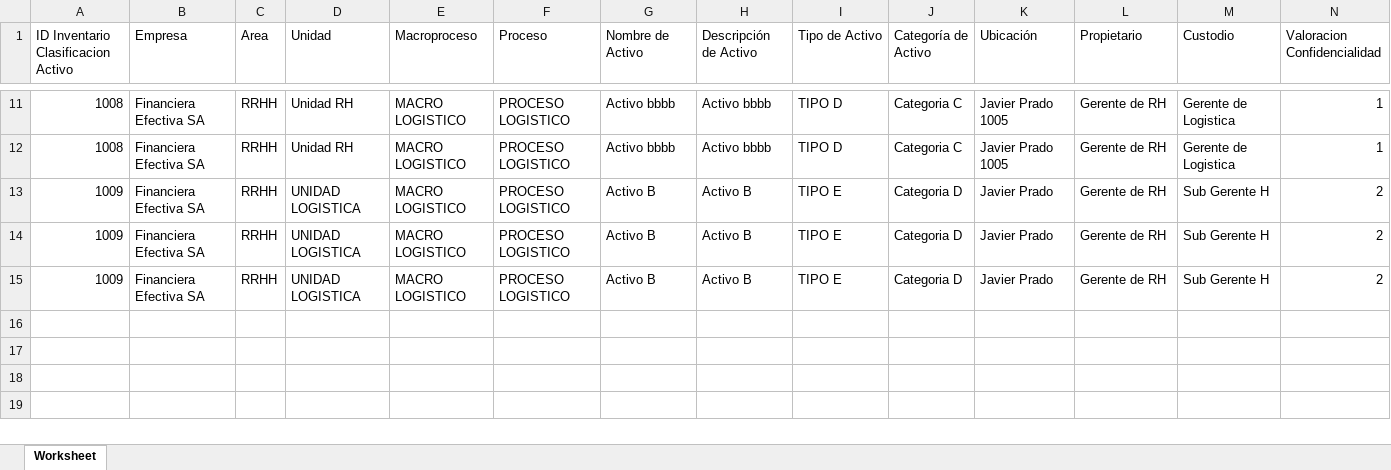
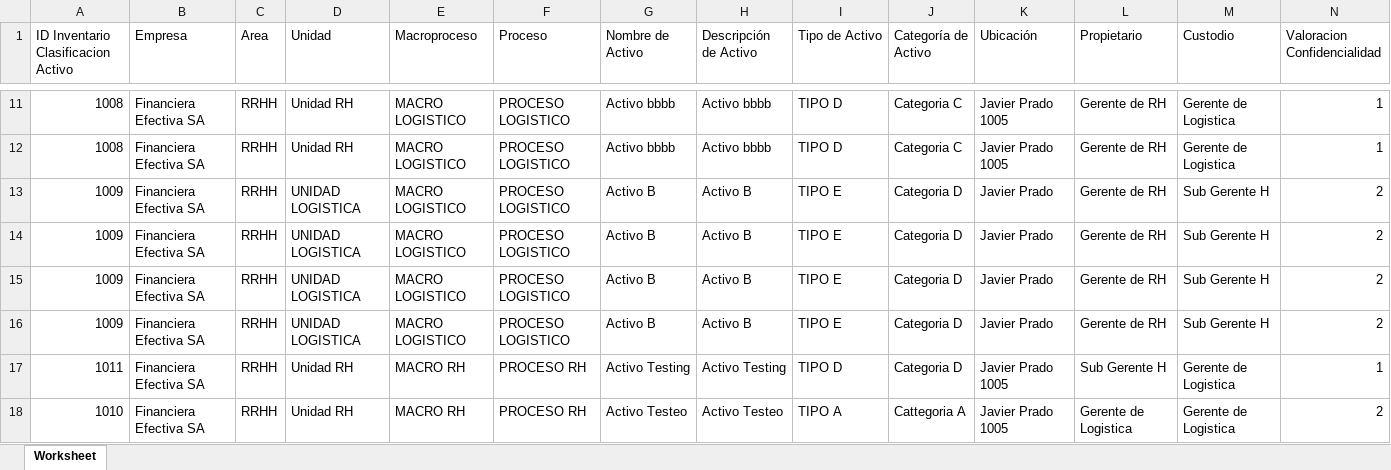
Before and after one commit to rakionfull/frontEfectivaV2, an Excel workbook: inventario_clasificacion_activo_historial.xlsx, sheet Worksheet, drawn as a sheet; only a part is shown, gaps mark what is left out; values as stored, in another font and other column widths than the file's, no borders; rows hold the shown columns only; the diff names each change by its address in the sheet, - before the commit and + after, or states it on an @@ line.

```diff
--- a/inventario_clasificacion_activo_historial.xlsx (sheet Worksheet)
+++ b/inventario_clasificacion_activo_historial.xlsx (sheet Worksheet)
+row 16: 1009 | Financiera Efectiva SA | RRHH | UNIDAD LOGISTICA | MACRO LOGISTICO | PROCESO LOGISTICO | Activo B | Activo B | TIPO E | Categoria D | Javier Prado | Gerente de RH | Sub Gerente H | 2
+row 17: 1011 | Financiera Efectiva SA | RRHH | Unidad RH | MACRO RH | PROCESO RH | Activo Testing | Activo Testing | TIPO D | Categoria D | Javier Prado 1005 | Sub Gerente H | Gerente de Logistica | 1
+row 18: 1010 | Financiera Efectiva SA | RRHH | Unidad RH | MACRO RH | PROCESO RH | Activo Testeo | Activo Testeo | TIPO A | Cattegoria A | Javier Prado 1005 | Gerente de Logistica | Gerente de Logistica | 2
```
Also changed, not shown: evaluacion_riesgo.xlsx, evaluacion_riesgo_historial.xlsx, 23 other files.
